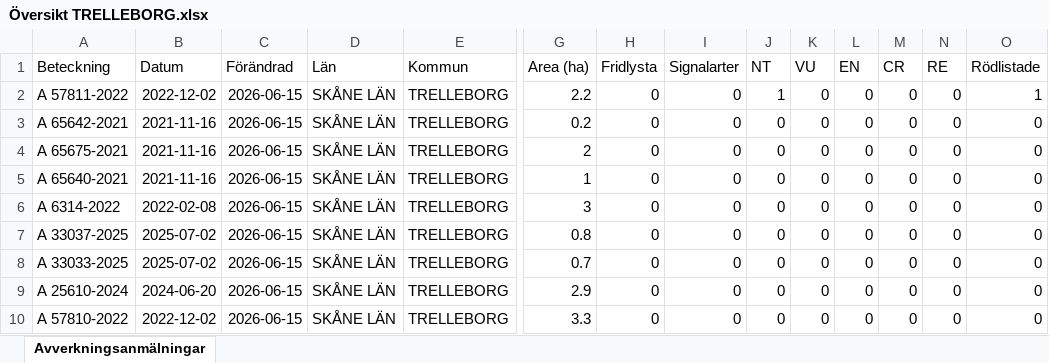
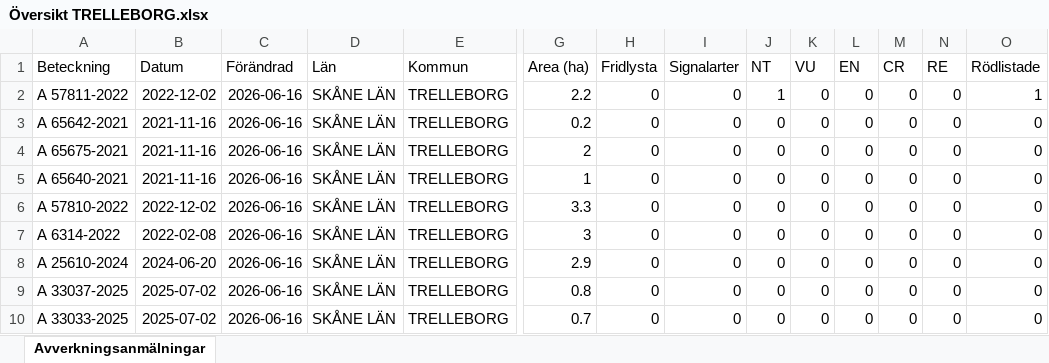
Before and after one commit to klasma/Logging_1287, an Excel workbook: Översikt TRELLEBORG.xlsx, sheet Avverkningsanmälningar, drawn as a sheet; only a part is shown, gaps mark what is left out; values as stored, in another font and other column widths than the file's, no borders; removed rows and columns are numbered as before the commit, all else as after; rows hold the shown columns only; the diff names each change by its address in the sheet, - before the commit and + after, or states it on an @@ line.

```diff
--- a/Översikt TRELLEBORG.xlsx (sheet Avverkningsanmälningar)
+++ b/Översikt TRELLEBORG.xlsx (sheet Avverkningsanmälningar)
-C2:C5 (Förändrad): 2026-06-15
+C2:C5 (Förändrad): 2026-06-16
+row 6: A 57810-2022 | 2022-12-02 | 2026-06-16 | SKÅNE LÄN | TRELLEBORG | 3.3 | 0 | 0 | 0 | 0 | 0 | 0 | 0 | 0
-C7 (Förändrad): 2026-06-15
+C7 (Förändrad): 2026-06-16
+row 8: A 25610-2024 | 2024-06-20 | 2026-06-16 | SKÅNE LÄN | TRELLEBORG | 2.9 | 0 | 0 | 0 | 0 | 0 | 0 | 0 | 0
-C9:C10 (Förändrad): 2026-06-15
+C9:C10 (Förändrad): 2026-06-16
-row 9: A 25610-2024 | 2024-06-20 | 2026-06-15 | SKÅNE LÄN | TRELLEBORG | 2.9 | 0 | 0 | 0 | 0 | 0 | 0 | 0 | 0
-row 10: A 57810-2022 | 2022-12-02 | 2026-06-15 | SKÅNE LÄN | TRELLEBORG | 3.3 | 0 | 0 | 0 | 0 | 0 | 0 | 0 | 0
```
Also changed, not shown: artfynd/A 57811-2022 artfynd.xlsx, 5 other files.
